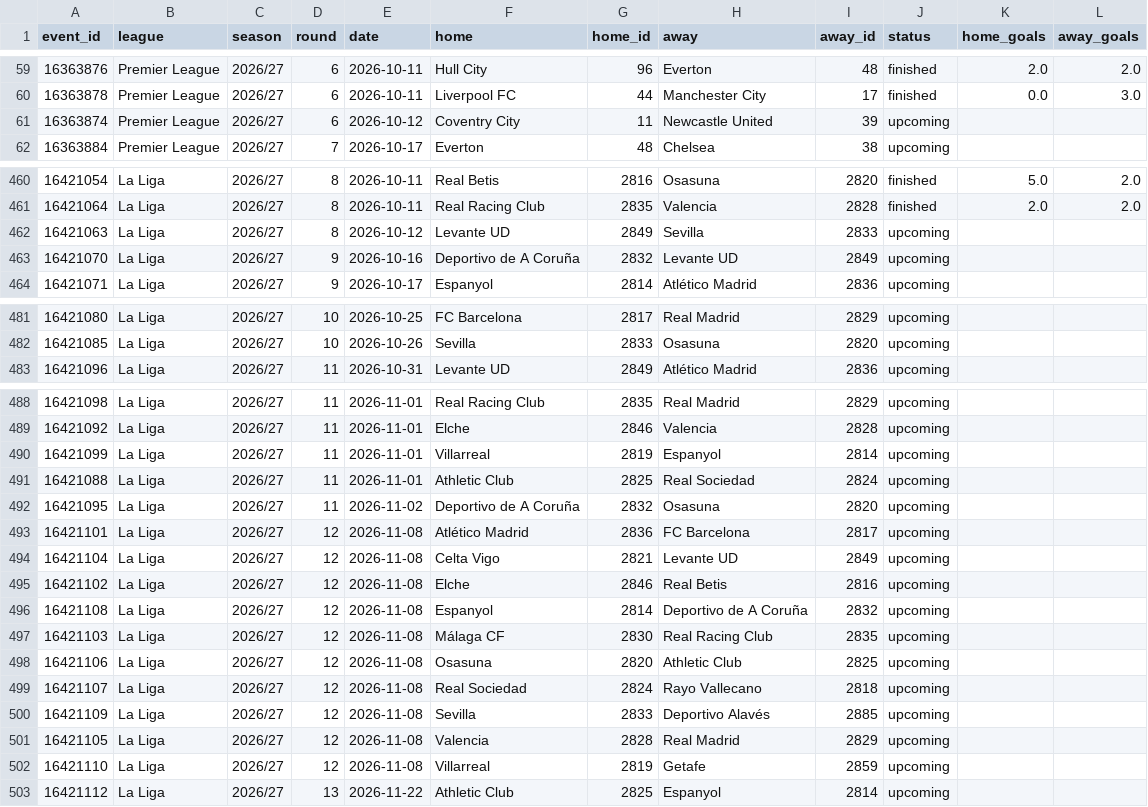
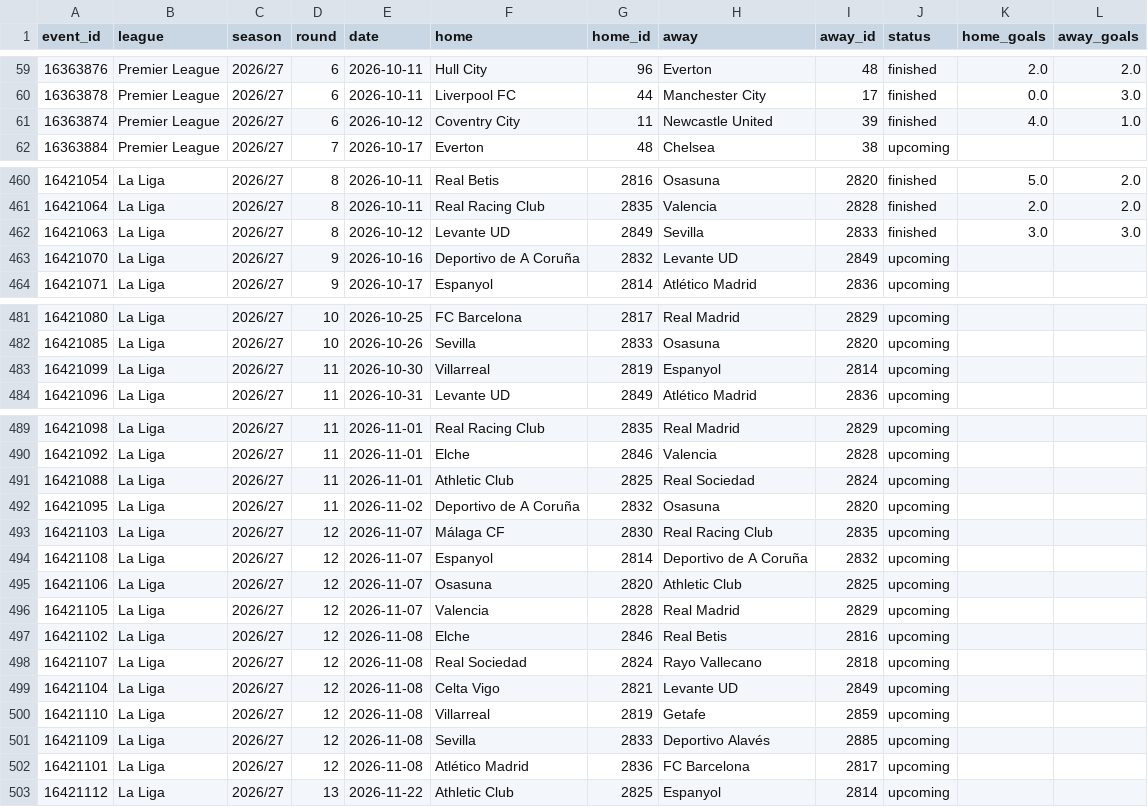
Before and after one commit to Sharone-12/sofascore-scraper, a CSV file: data/processed/matches_26_27.csv, drawn as a sheet; only a part is shown, gaps mark what is left out.

```diff
--- a/data/processed/matches_26_27.csv
+++ b/data/processed/matches_26_27.csv
@@ -60,3 +60,3 @@ event_id,league,season,round,date,home,home_id,away,away_id,status,home_goals,aw
 16363878,Premier League,2026/27,6,2026-10-11,Liverpool FC,44,Manchester City,17,finished,0.0,3.0
-16363874,Premier League,2026/27,6,2026-10-12,Coventry City,11,Newcastle United,39,upcoming,,
+16363874,Premier League,2026/27,6,2026-10-12,Coventry City,11,Newcastle United,39,finished,4.0,1.0
 16363884,Premier League,2026/27,7,2026-10-17,Everton,48,Chelsea,38,upcoming,,
@@ -461,3 +461,3 @@ event_id,league,season,round,date,home,home_id,away,away_id,status,home_goals,aw
 16421064,La Liga,2026/27,8,2026-10-11,Real Racing Club,2835,Valencia,2828,finished,2.0,2.0
-16421063,La Liga,2026/27,8,2026-10-12,Levante UD,2849,Sevilla,2833,upcoming,,
+16421063,La Liga,2026/27,8,2026-10-12,Levante UD,2849,Sevilla,2833,finished,3.0,3.0
 16421070,La Liga,2026/27,9,2026-10-16,Deportivo de A Coruña,2832,Levante UD,2849,upcoming,,
@@ -482,2 +482,3 @@ event_id,league,season,round,date,home,home_id,away,away_id,status,home_goals,aw
 16421085,La Liga,2026/27,10,2026-10-26,Sevilla,2833,Osasuna,2820,upcoming,,
+16421099,La Liga,2026/27,11,2026-10-30,Villarreal,2819,Espanyol,2814,upcoming,,
 16421096,La Liga,2026/27,11,2026-10-31,Levante UD,2849,Atlético Madrid,2836,upcoming,,
@@ -489,15 +490,14 @@ event_id,league,season,round,date,home,home_id,away,away_id,status,home_goals,aw
 16421092,La Liga,2026/27,11,2026-11-01,Elche,2846,Valencia,2828,upcoming,,
-16421099,La Liga,2026/27,11,2026-11-01,Villarreal,2819,Espanyol,2814,upcoming,,
 16421088,La Liga,2026/27,11,2026-11-01,Athletic Club,2825,Real Sociedad,2824,upcoming,,
 16421095,La Liga,2026/27,11,2026-11-02,Deportivo de A Coruña,2832,Osasuna,2820,upcoming,,
+16421103,La Liga,2026/27,12,2026-11-07,Málaga CF,2830,Real Racing Club,2835,upcoming,,
+16421108,La Liga,2026/27,12,2026-11-07,Espanyol,2814,Deportivo de A Coruña,2832,upcoming,,
+16421106,La Liga,2026/27,12,2026-11-07,Osasuna,2820,Athletic Club,2825,upcoming,,
+16421105,La Liga,2026/27,12,2026-11-07,Valencia,2828,Real Madrid,2829,upcoming,,
+16421102,La Liga,2026/27,12,2026-11-08,Elche,2846,Real Betis,2816,upcoming,,
+16421107,La Liga,2026/27,12,2026-11-08,Real Sociedad,2824,Rayo Vallecano,2818,upcoming,,
+16421104,La Liga,2026/27,12,2026-11-08,Celta Vigo,2821,Levante UD,2849,upcoming,,
+16421110,La Liga,2026/27,12,2026-11-08,Villarreal,2819,Getafe,2859,upcoming,,
+16421109,La Liga,2026/27,12,2026-11-08,Sevilla,2833,Deportivo Alavés,2885,upcoming,,
 16421101,La Liga,2026/27,12,2026-11-08,Atlético Madrid,2836,FC Barcelona,2817,upcoming,,
-16421104,La Liga,2026/27,12,2026-11-08,Celta Vigo,2821,Levante UD,2849,upcoming,,
-16421102,La Liga,2026/27,12,2026-11-08,Elche,2846,Real Betis,2816,upcoming,,
-16421108,La Liga,2026/27,12,2026-11-08,Espanyol,2814,Deportivo de A Coruña,2832,upcoming,,
-16421103,La Liga,2026/27,12,2026-11-08,Málaga CF,2830,Real Racing Club,2835,upcoming,,
-16421106,La Liga,2026/27,12,2026-11-08,Osasuna,2820,Athletic Club,2825,upcoming,,
-16421107,La Liga,2026/27,12,2026-11-08,Real Sociedad,2824,Rayo Vallecano,2818,upcoming,,
-16421109,La Liga,2026/27,12,2026-11-08,Sevilla,2833,Deportivo Alavés,2885,upcoming,,
-16421105,La Liga,2026/27,12,2026-11-08,Valencia,2828,Real Madrid,2829,upcoming,,
-16421110,La Liga,2026/27,12,2026-11-08,Villarreal,2819,Getafe,2859,upcoming,,
 16421112,La Liga,2026/27,13,2026-11-22,Athletic Club,2825,Espanyol,2814,upcoming,,
```
Also changed, not shown: data/processed/match_stats_26_27.csv, 2 other files.
